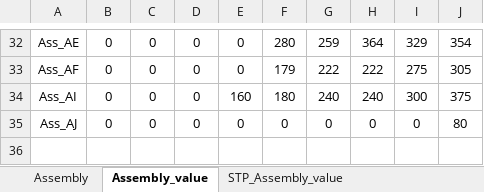
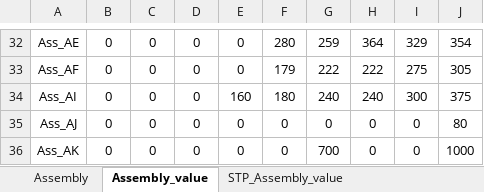
Before and after one commit to sinje0816/stamping_press, an Excel workbook: SYEI_stamping_press_system/組立尺寸.xlsx, sheet Assembly_value, drawn as a sheet; only a part is shown, gaps mark what is left out; values as stored, in another font and other column widths than the file's, no borders; the diff names each change by its address in the sheet, - before the commit and + after, or states it on an @@ line.

```diff
--- a/SYEI_stamping_press_system/組立尺寸.xlsx (sheet Assembly_value)
+++ b/SYEI_stamping_press_system/組立尺寸.xlsx (sheet Assembly_value)
+row 36: Ass_AK | 0 | 0 | 0 | 0 | 0 | 700 | 0 | 0 | 1000
```
Also changed, not shown: sheet STP_Assembly_value, sheet Assembly, formulas that keep their value, 7 other files.
